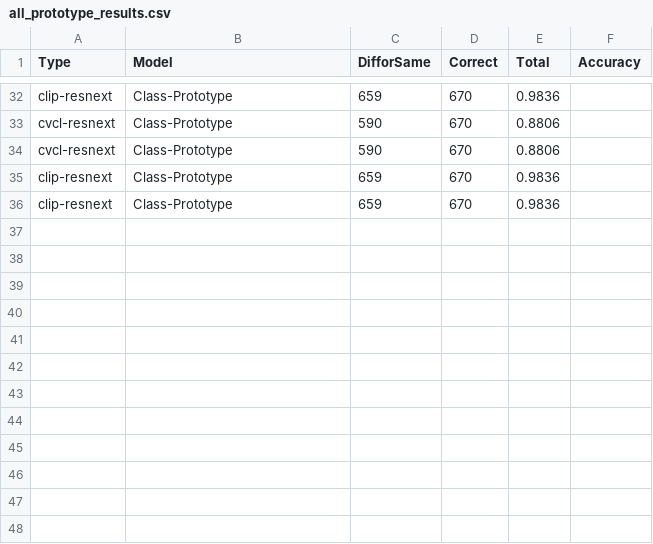
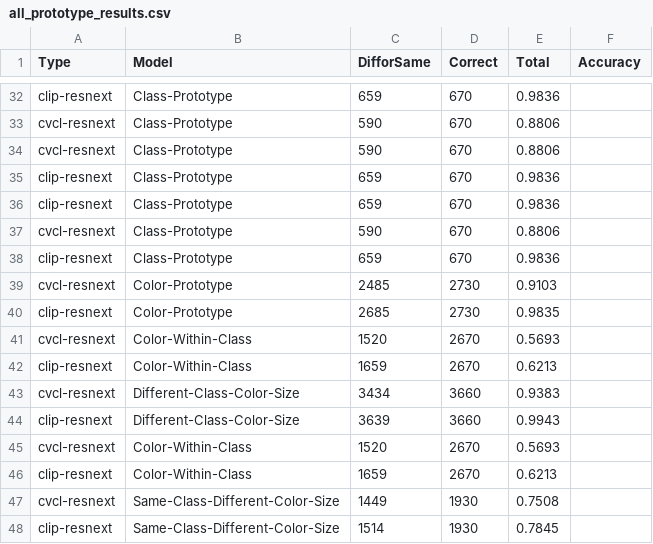
Before and after one commit to PatrickBats/NTU-Synthetic, a CSV file: PatrickProject/Chart_Generation/all_prototype_results.csv, drawn as a sheet; only a part is shown, gaps mark what is left out.

```diff
--- a/PatrickProject/Chart_Generation/all_prototype_results.csv
+++ b/PatrickProject/Chart_Generation/all_prototype_results.csv
@@ -36 +36,13 @@ clip-resnext,Class-Prototype,659,670,0.9836
 clip-resnext,Class-Prototype,659,670,0.9836
+cvcl-resnext,Class-Prototype,590,670,0.8806
+clip-resnext,Class-Prototype,659,670,0.9836
+cvcl-resnext,Color-Prototype,2485,2730,0.9103
+clip-resnext,Color-Prototype,2685,2730,0.9835
+cvcl-resnext,Color-Within-Class,1520,2670,0.5693
+clip-resnext,Color-Within-Class,1659,2670,0.6213
+cvcl-resnext,Different-Class-Color-Size,3434,3660,0.9383
+clip-resnext,Different-Class-Color-Size,3639,3660,0.9943
+cvcl-resnext,Color-Within-Class,1520,2670,0.5693
+clip-resnext,Color-Within-Class,1659,2670,0.6213
+cvcl-resnext,Same-Class-Different-Color-Size,1449,1930,0.7508
+clip-resnext,Same-Class-Different-Color-Size,1514,1930,0.7845
```
Also changed, not shown: 5 other files.
